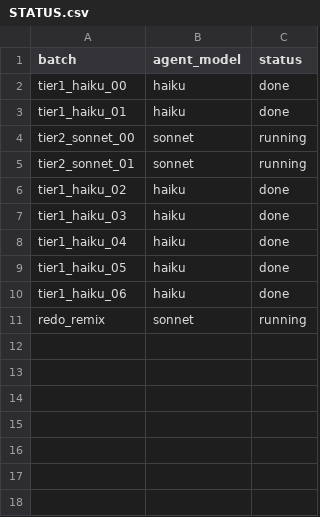
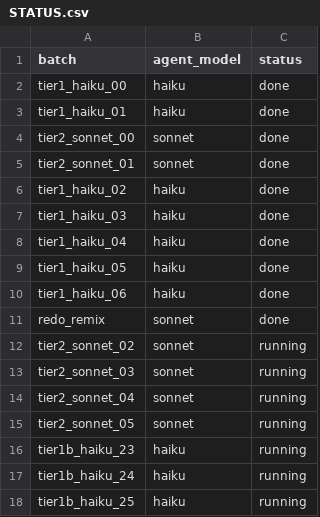
Before and after one commit to potpotman123/via-research, a CSV file: shards/batches/STATUS.csv, drawn as a sheet.

```diff
--- a/shards/batches/STATUS.csv
+++ b/shards/batches/STATUS.csv
@@ -3,4 +3,4 @@ tier1_haiku_00,haiku,done
 tier1_haiku_01,haiku,done
-tier2_sonnet_00,sonnet,running
-tier2_sonnet_01,sonnet,running
+tier2_sonnet_00,sonnet,done
+tier2_sonnet_01,sonnet,done
 tier1_haiku_02,haiku,done
@@ -10,2 +10,9 @@ tier1_haiku_05,haiku,done
 tier1_haiku_06,haiku,done
-redo_remix,sonnet,running
+redo_remix,sonnet,done
+tier2_sonnet_02,sonnet,running
+tier2_sonnet_03,sonnet,running
+tier2_sonnet_04,sonnet,running
+tier2_sonnet_05,sonnet,running
+tier1b_haiku_23,haiku,running
+tier1b_haiku_24,haiku,running
+tier1b_haiku_25,haiku,running
```
Also changed, not shown: 17 other files.
